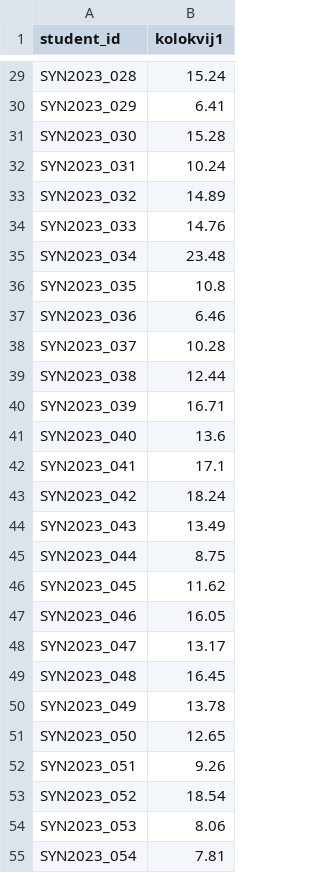
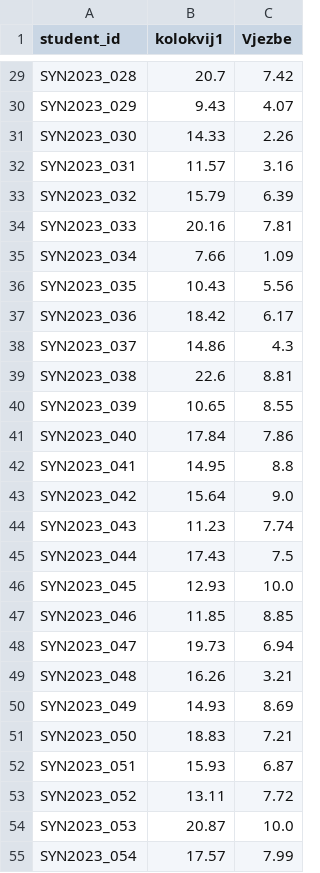
Before and after one commit to dvlahek/moodle-focused-learning-feature-engineering, a CSV file: data_dummy/grades_2023.csv, drawn as a sheet; only a part is shown, gaps mark what is left out; the diff covers the shown part only; the diff names each change by its address in the sheet, - before the commit and + after, or states it on an @@ line.

```diff
--- a/data_dummy/grades_2023.csv
+++ b/data_dummy/grades_2023.csv
+column C (Vjezbe), rows 29-55: 7.42 | 4.07 | 2.26 | 3.16 | 6.39 | 7.81 | 1.09 | 5.56 | 6.17 | 4.3 | 8.81 | 8.55 | 7.86 | 8.8 | 9.0 | 7.74 | 7.5 | 10.0 | 8.85 | 6.94 | 3.21 | 8.69 | 7.21 | 6.87 | 7.72 | 10.0 | 7.99
-B29 (kolokvij1): 15.24
+B29 (kolokvij1): 20.7
-B30 (kolokvij1): 6.41
+B30 (kolokvij1): 9.43
-B31 (kolokvij1): 15.28
+B31 (kolokvij1): 14.33
-B32 (kolokvij1): 10.24
+B32 (kolokvij1): 11.57
-B33 (kolokvij1): 14.89
+B33 (kolokvij1): 15.79
-B34 (kolokvij1): 14.76
+B34 (kolokvij1): 20.16
-B35 (kolokvij1): 23.48
+B35 (kolokvij1): 7.66
-B36 (kolokvij1): 10.8
+B36 (kolokvij1): 10.43
-B37 (kolokvij1): 6.46
+B37 (kolokvij1): 18.42
-B38 (kolokvij1): 10.28
+B38 (kolokvij1): 14.86
-B39 (kolokvij1): 12.44
+B39 (kolokvij1): 22.6
-B40 (kolokvij1): 16.71
+B40 (kolokvij1): 10.65
-B41 (kolokvij1): 13.6
+B41 (kolokvij1): 17.84
-B42 (kolokvij1): 17.1
+B42 (kolokvij1): 14.95
-B43 (kolokvij1): 18.24
+B43 (kolokvij1): 15.64
-B44 (kolokvij1): 13.49
+B44 (kolokvij1): 11.23
-B45 (kolokvij1): 8.75
+B45 (kolokvij1): 17.43
-B46 (kolokvij1): 11.62
+B46 (kolokvij1): 12.93
-B47 (kolokvij1): 16.05
+B47 (kolokvij1): 11.85
-B48 (kolokvij1): 13.17
+B48 (kolokvij1): 19.73
-B49 (kolokvij1): 16.45
+B49 (kolokvij1): 16.26
-B50 (kolokvij1): 13.78
+B50 (kolokvij1): 14.93
-B51 (kolokvij1): 12.65
+B51 (kolokvij1): 18.83
-B52 (kolokvij1): 9.26
+B52 (kolokvij1): 15.93
-B53 (kolokvij1): 18.54
+B53 (kolokvij1): 13.11
-B54 (kolokvij1): 8.06
+B54 (kolokvij1): 20.87
-B55 (kolokvij1): 7.81
+B55 (kolokvij1): 17.57
```
Also changed, not shown: 33 edited cells elsewhere in this file, data_dummy/grades_2024.csv, data_dummy/weather.csv, 4 other files.
